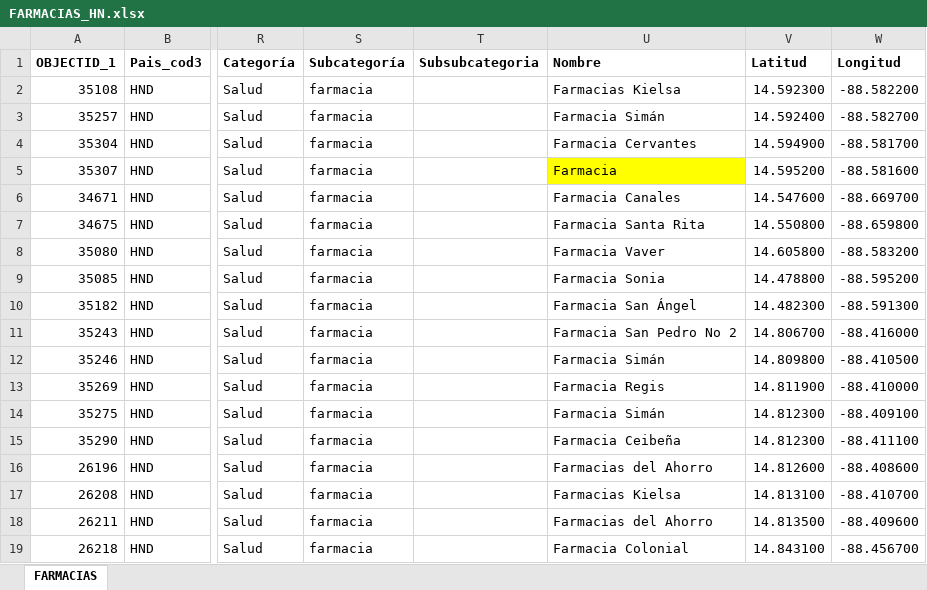
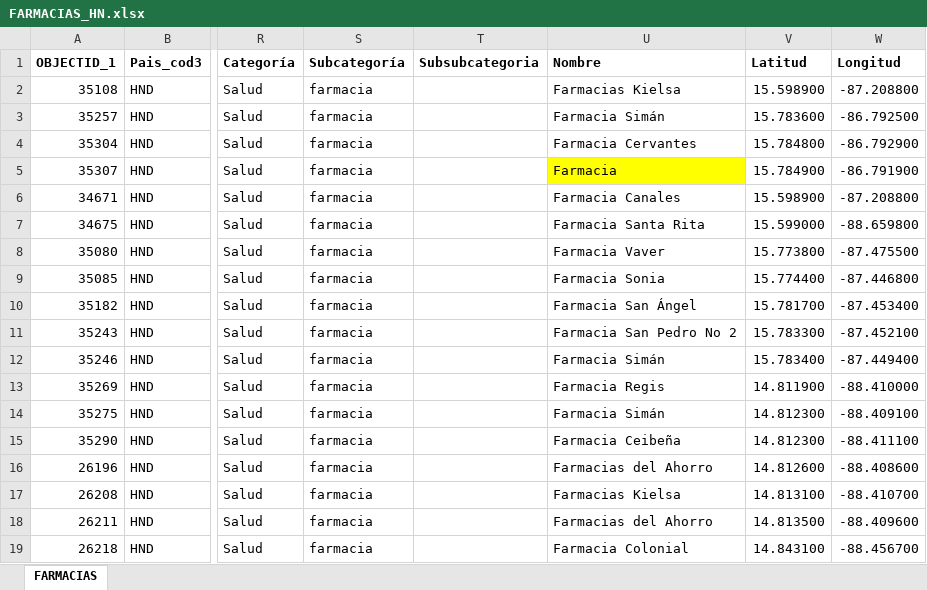
Before and after one commit to Sud-Austral/Datos, an Excel workbook: datacovidhn/FARMACIAS_HN.xlsx, sheet FARMACIAS, drawn as a sheet; only a part is shown, gaps mark what is left out; values as stored, in another font and other column widths than the file's, no borders; table styles not drawn; the diff names each change by its address in the sheet, - before the commit and + after, or states it on an @@ line.

```diff
--- a/datacovidhn/FARMACIAS_HN.xlsx (sheet FARMACIAS)
+++ b/datacovidhn/FARMACIAS_HN.xlsx (sheet FARMACIAS)
-V2 (Latitud): 14.592300
+V2 (Latitud): 15.598900
-W2 (Longitud): -88.582200
+W2 (Longitud): -87.208800
-V3 (Latitud): 14.592400
+V3 (Latitud): 15.783600
-W3 (Longitud): -88.582700
+W3 (Longitud): -86.792500
-V4 (Latitud): 14.594900
+V4 (Latitud): 15.784800
-W4 (Longitud): -88.581700
+W4 (Longitud): -86.792900
-V5 (Latitud): 14.595200
+V5 (Latitud): 15.784900
-W5 (Longitud): -88.581600
+W5 (Longitud): -86.791900
-V6 (Latitud): 14.547600
+V6 (Latitud): 15.598900
-W6 (Longitud): -88.669700
+W6 (Longitud): -87.208800
-V7 (Latitud): 14.550800
+V7 (Latitud): 15.599000
-V8 (Latitud): 14.605800
+V8 (Latitud): 15.773800
-W8 (Longitud): -88.583200
+W8 (Longitud): -87.475500
-V9 (Latitud): 14.478800
+V9 (Latitud): 15.774400
-W9 (Longitud): -88.595200
+W9 (Longitud): -87.446800
-V10 (Latitud): 14.482300
+V10 (Latitud): 15.781700
-W10 (Longitud): -88.591300
+W10 (Longitud): -87.453400
-V11 (Latitud): 14.806700
+V11 (Latitud): 15.783300
-W11 (Longitud): -88.416000
+W11 (Longitud): -87.452100
-V12 (Latitud): 14.809800
+V12 (Latitud): 15.783400
-W12 (Longitud): -88.410500
+W12 (Longitud): -87.449400
```
Also changed, not shown: datacovidChile/Covid Chile V2a.xlsx, datacovidChile/CovidChileV2a.xlsx, 8 other files.
